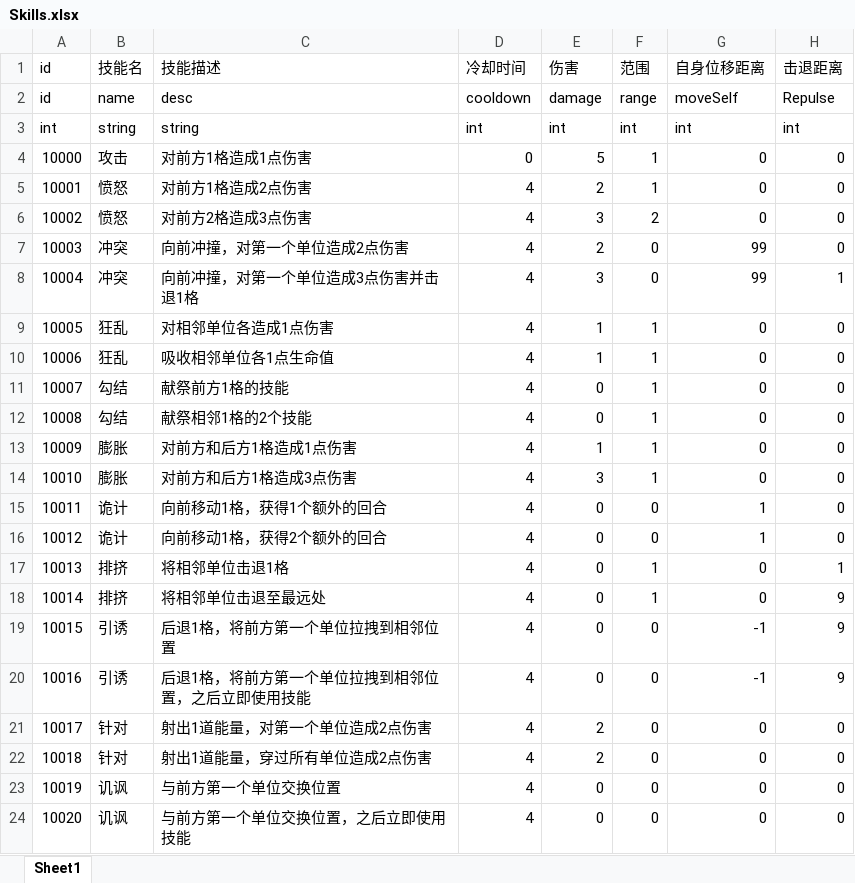
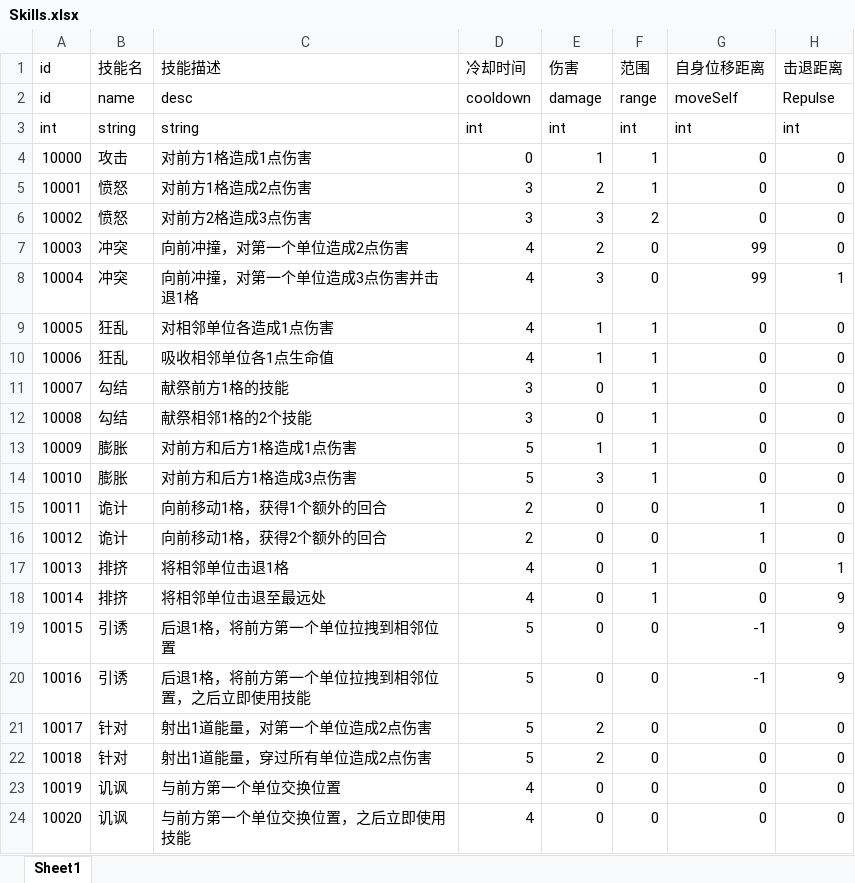
Before and after one commit to mongnanchuan/BooomConsecration, an Excel workbook: ConsecrationDemo/Configs/Skills.xlsx, sheet Sheet1, drawn as a sheet; values as stored, in another font and other column widths than the file's, no borders; the diff names each change by its address in the sheet, - before the commit and + after, or states it on an @@ line.

```diff
--- a/ConsecrationDemo/Configs/Skills.xlsx (sheet Sheet1)
+++ b/ConsecrationDemo/Configs/Skills.xlsx (sheet Sheet1)
-E4 (伤害): 5
+E4 (伤害): 1
-D5:D6 (冷却时间): 4
+D5:D6 (冷却时间): 3
-D11:D12 (冷却时间): 4
+D11:D12 (冷却时间): 3
-D13:D14 (冷却时间): 4
+D13:D14 (冷却时间): 5
-D15:D16 (冷却时间): 4
+D15:D16 (冷却时间): 2
-D19:D22 (冷却时间): 4
+D19:D22 (冷却时间): 5
```
Also changed, not shown: 2 other files.
